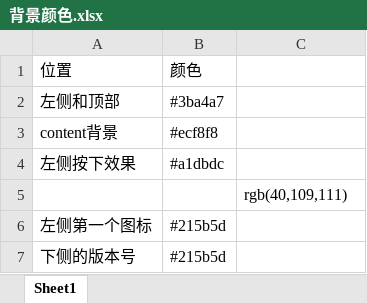
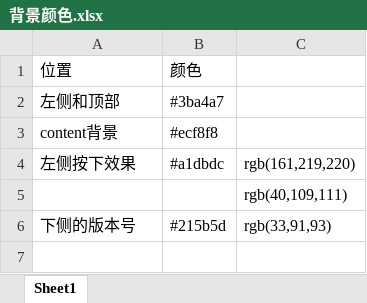
Before and after one commit to WMSF111/E_Nose, an Excel workbook: Enose/背景颜色.xlsx, sheet Sheet1, drawn as a sheet; values as stored, in another font and other column widths than the file's, no borders; removed rows and columns are numbered as before the commit, all else as after; the diff names each change by its address in the sheet, - before the commit and + after, or states it on an @@ line.

```diff
--- a/Enose/背景颜色.xlsx (sheet Sheet1)
+++ b/Enose/背景颜色.xlsx (sheet Sheet1)
-C4: (empty)
+C4: rgb(161,219,220)
-row 6: 左侧第一个图标 | #215b5d
-C6: (empty)
+C6: rgb(33,91,93)
```
Also changed, not shown: 22 other files.
